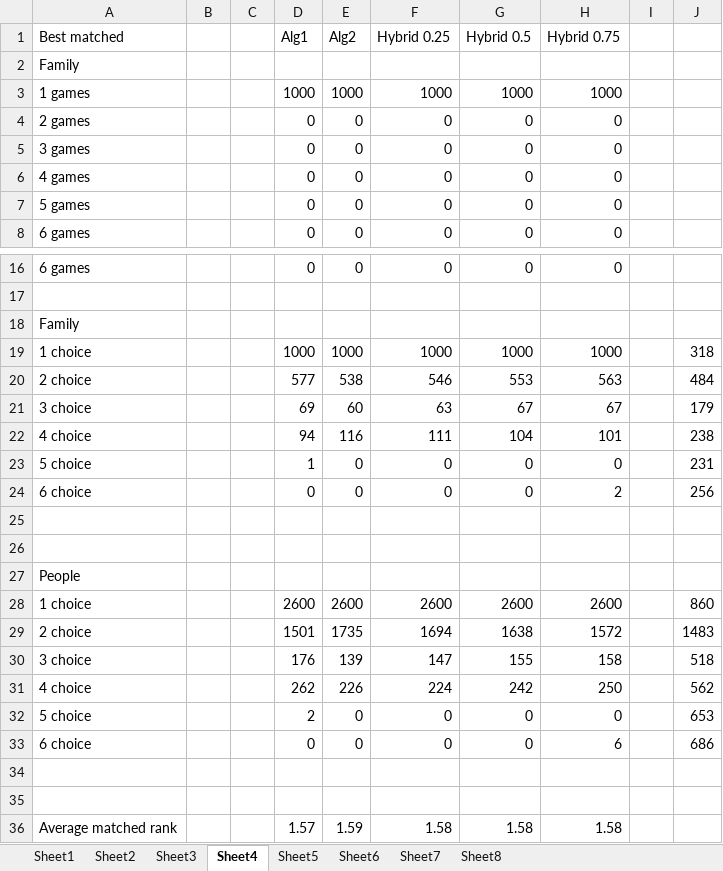
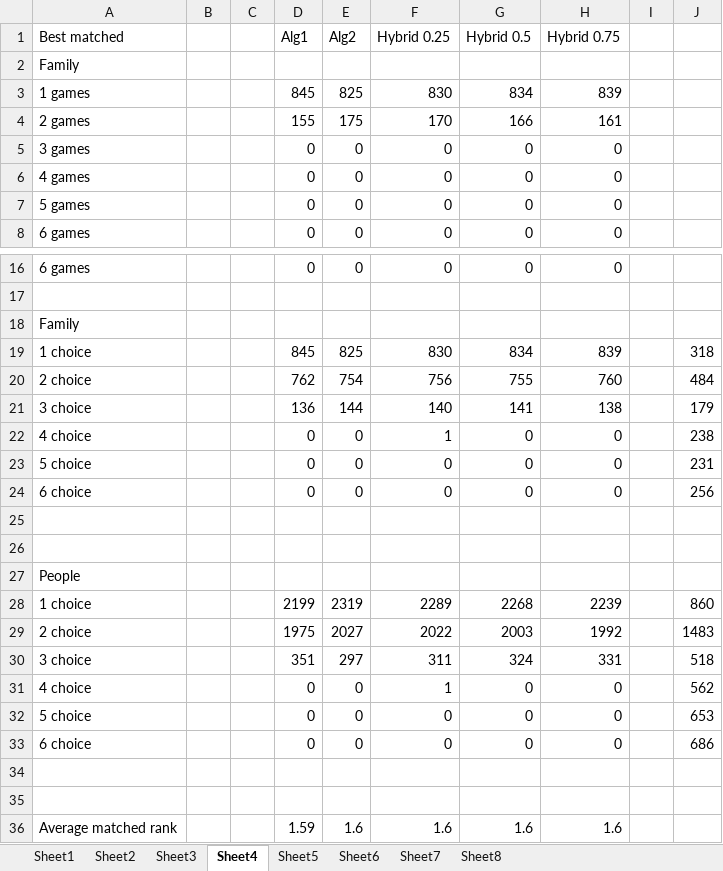
Before and after one commit to nhhai196/Ticket-Reassignment, an Excel workbook: outputs-card-1000-families.xlsx, sheet Sheet4, drawn as a sheet; only a part is shown, gaps mark what is left out; values as stored, in another font and other column widths than the file's, no borders; removed rows and columns are numbered as before the commit, all else as after; the diff covers the shown part only; the diff names each change by its address in the sheet, - before the commit and + after, or states it on an @@ line.

```diff
--- a/outputs-card-1000-families.xlsx (sheet Sheet4)
+++ b/outputs-card-1000-families.xlsx (sheet Sheet4)
-row 3: 1 games |  |  | 1000 | 1000 | 1000 | 1000 | 1000
-row 4: 2 games |  |  | 0 | 0 | 0 | 0 | 0
+row 3: 1 games |  |  | 845 | 825 | 830 | 834 | 839
+row 4: 2 games |  |  | 155 | 175 | 170 | 166 | 161
-row 19: 1 choice |  |  | 1000 | 1000 | 1000 | 1000 | 1000 |  | 318
-row 20: 2 choice |  |  | 577 | 538 | 546 | 553 | 563 |  | 484
-row 21: 3 choice |  |  | 69 | 60 | 63 | 67 | 67 |  | 179
-row 22: 4 choice |  |  | 94 | 116 | 111 | 104 | 101 |  | 238
+row 19: 1 choice |  |  | 845 | 825 | 830 | 834 | 839 |  | 318
+row 20: 2 choice |  |  | 762 | 754 | 756 | 755 | 760 |  | 484
+row 21: 3 choice |  |  | 136 | 144 | 140 | 141 | 138 |  | 179
+row 22: 4 choice |  |  | 0 | 0 | 1 | 0 | 0 |  | 238
-D23 (Alg1): 1
+D23 (Alg1): 0
-H24 (Hybrid 0.75): 2
+H24 (Hybrid 0.75): 0
-row 28: 1 choice |  |  | 2600 | 2600 | 2600 | 2600 | 2600 |  | 860
-row 29: 2 choice |  |  | 1501 | 1735 | 1694 | 1638 | 1572 |  | 1483
-row 30: 3 choice |  |  | 176 | 139 | 147 | 155 | 158 |  | 518
-row 31: 4 choice |  |  | 262 | 226 | 224 | 242 | 250 |  | 562
+row 28: 1 choice |  |  | 2199 | 2319 | 2289 | 2268 | 2239 |  | 860
+row 29: 2 choice |  |  | 1975 | 2027 | 2022 | 2003 | 1992 |  | 1483
+row 30: 3 choice |  |  | 351 | 297 | 311 | 324 | 331 |  | 518
+row 31: 4 choice |  |  | 0 | 0 | 1 | 0 | 0 |  | 562
-D32 (Alg1): 2
+D32 (Alg1): 0
-H33 (Hybrid 0.75): 6
+H33 (Hybrid 0.75): 0
-row 36: Average matched rank |  |  | 1.57 | 1.59 | 1.58 | 1.58 | 1.58
+row 36: Average matched rank |  |  | 1.59 | 1.6 | 1.6 | 1.6 | 1.6
```
Also changed, not shown: 2 added rows and 2 removed rows elsewhere in this sheet, sheet Sheet1, sheet Sheet2, sheet Sheet6, sheet Sheet3, sheet Sheet5, sheet Sheet8, 1 more sheet, 5 other files.
